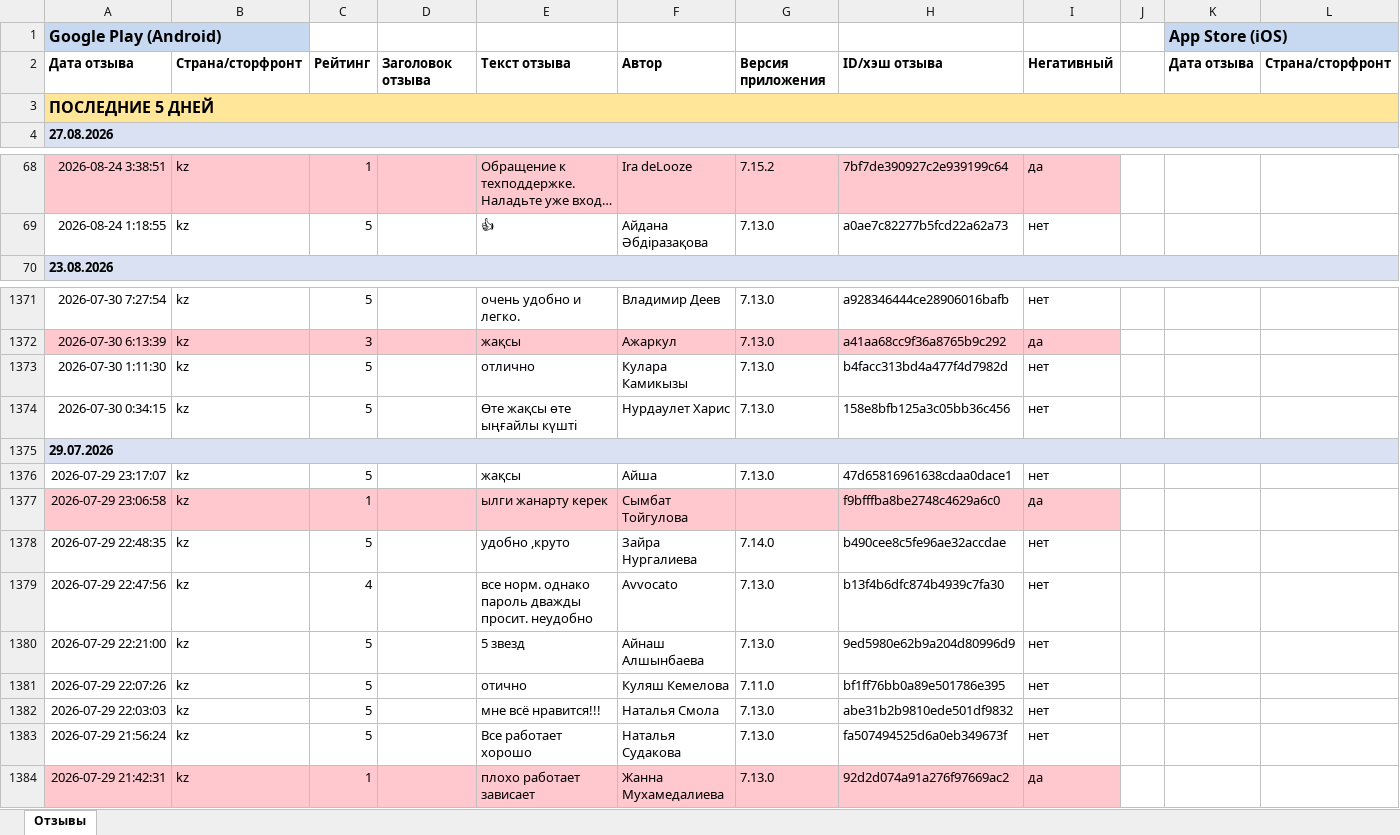
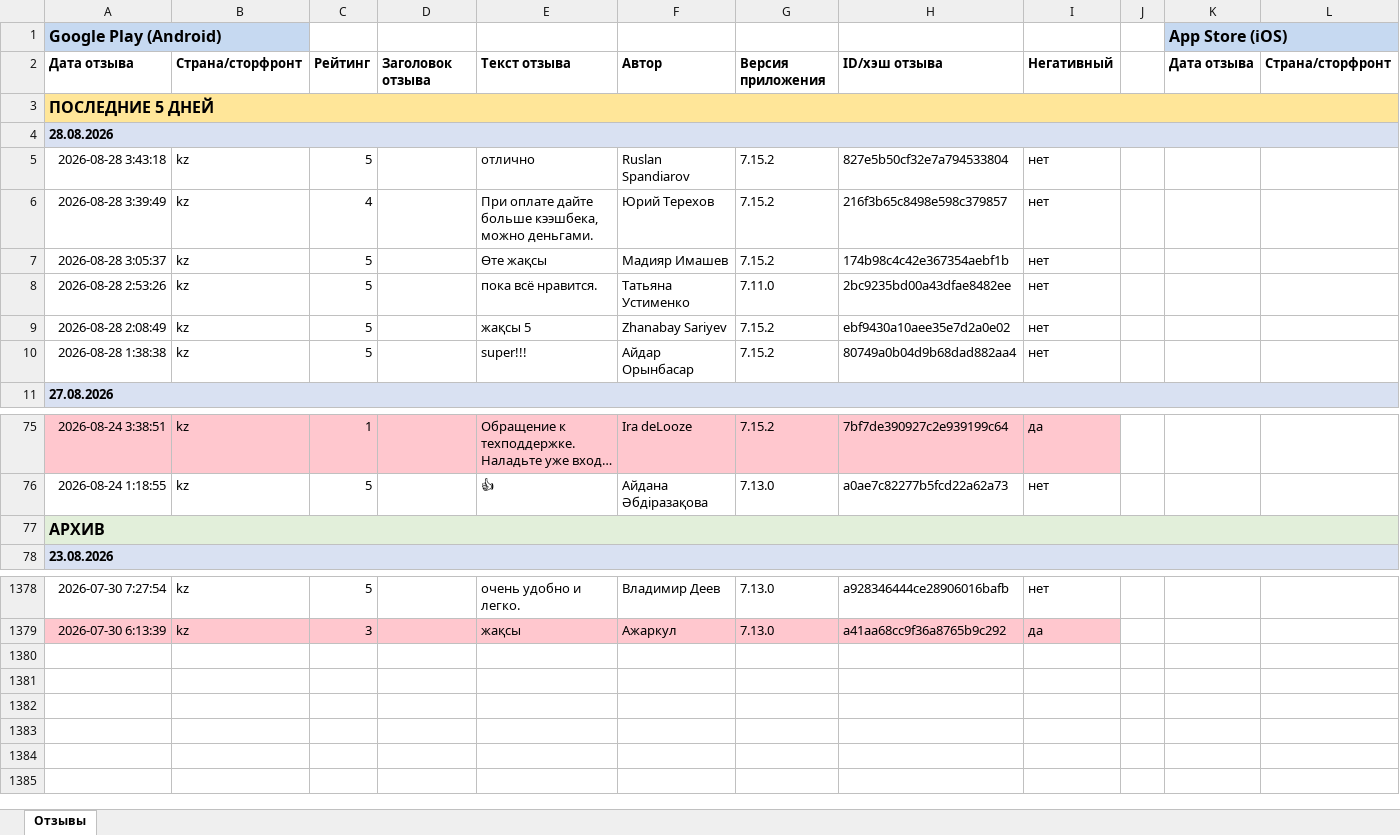
Before and after one commit to Laura-B84/my-project, an Excel workbook: otzyvy_halyk.xlsx, sheet Отзывы, drawn as a sheet; only a part is shown, gaps mark what is left out; long unchanged cells end in …; values as stored, in another font and other column widths than the file's, no borders; removed rows and columns are numbered as before the commit, all else as after; rows hold the shown columns only; the diff names each change by its address in the sheet, - before the commit and + after, or states it on an @@ line.

```diff
--- a/otzyvy_halyk.xlsx (sheet Отзывы)
+++ b/otzyvy_halyk.xlsx (sheet Отзывы)
+row 4: 28.08.2026
+row 5: 2026-08-28 3:43:18 | kz | 5 |  | отлично | Ruslan Spandiarov | 7.15.2 | 827e5b50cf32e7a794533804 | нет
+row 6: 2026-08-28 3:39:49 | kz | 4 |  | При оплате дайте больше кээшбека, можно деньгами. | Юрий Терехов | 7.15.2 | 216f3b65c8498e598c379857 | нет
+row 7: 2026-08-28 3:05:37 | kz | 5 |  | Өте жақсы | Мадияр Имашев | 7.15.2 | 174b98c4c42e367354aebf1b | нет
+row 8: 2026-08-28 2:53:26 | kz | 5 |  | пока всё нравится. | Татьяна Устименко | 7.11.0 | 2bc9235bd00a43dfae8482ee | нет
+row 9: 2026-08-28 2:08:49 | kz | 5 |  | жақсы 5 | Zhanabay Sariyev | 7.15.2 | ebf9430a10aee35e7d2a0e02 | нет
+row 10: 2026-08-28 1:38:38 | kz | 5 |  | super!!! | Айдар Орынбасар | 7.15.2 | 80749a0b04d9b68dad882aa4 | нет
@@ row 102 moved to row 77: АРХИВ @@
-row 1373: 2026-07-30 1:11:30 | kz | 5 |  | отлично | Кулара Камикызы | 7.13.0 | b4facc313bd4a477f4d7982d | нет
-row 1374: 2026-07-30 0:34:15 | kz | 5 |  | Өте жақсы өте ыңғайлы күшті | Нурдаулет Харис | 7.13.0 | 158e8bfb125a3c05bb36c456 | нет
-row 1375: 29.07.2026
-row 1376: 2026-07-29 23:17:07 | kz | 5 |  | жақсы | Айша | 7.13.0 | 47d65816961638cdaa0dace1 | нет
-row 1377: 2026-07-29 23:06:58 | kz | 1 |  | ылги жанарту керек | Сымбат Тойгулова |  | f9bfffba8be2748c4629a6c0 | да
-row 1378: 2026-07-29 22:48:35 | kz | 5 |  | удобно ,круто | Зайра Нургалиева | 7.14.0 | b490cee8c5fe96ae32accdae | нет
-row 1379: 2026-07-29 22:47:56 | kz | 4 |  | все норм. однако пароль дважды просит. неудобно | Avvocato | 7.13.0 | b13f4b6dfc874b4939c7fa30 | нет
-row 1380: 2026-07-29 22:21:00 | kz | 5 |  | 5 звезд | Айнаш Алшынбаева | 7.13.0 | 9ed5980e62b9a204d80996d9 | нет
-row 1381: 2026-07-29 22:07:26 | kz | 5 |  | отично | Куляш Кемелова | 7.11.0 | bf1ff76bb0a89e501786e395 | нет
-row 1382: 2026-07-29 22:03:03 | kz | 5 |  | мне всё нравится!!! | Наталья Смола | 7.13.0 | abe31b2b9810ede501df9832 | нет
-row 1383: 2026-07-29 21:56:24 | kz | 5 |  | Все работает хорошо | Наталья Судакова | 7.13.0 | fa507494525d6a0eb349673f | нет
-row 1384: 2026-07-29 21:42:31 | kz | 1 |  | плохо работает зависает | Жанна Мухамедалиева | 7.13.0 | 92d2d074a91a276f97669ac2 | да
```
Also changed, not shown: 1 other file.
